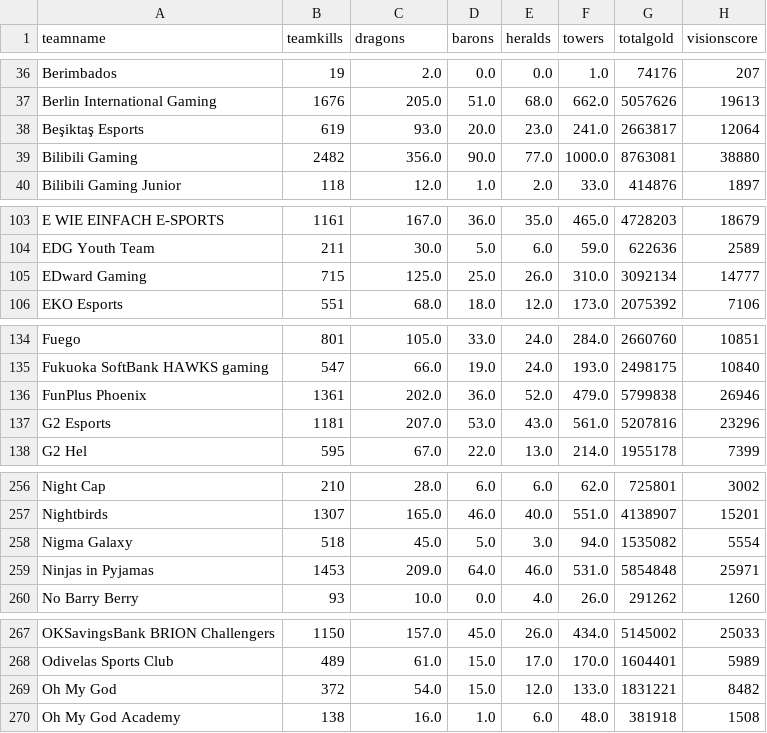
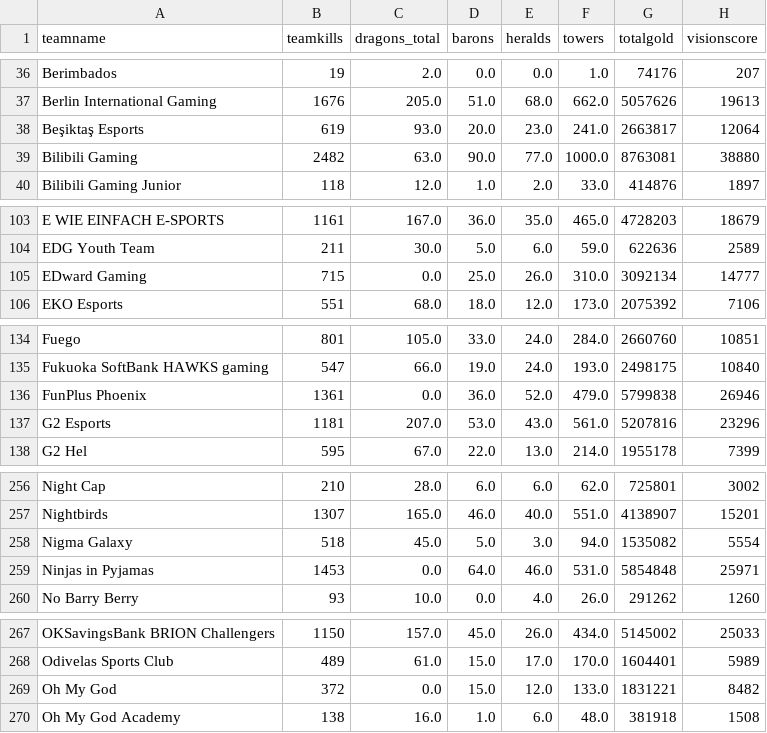
Before and after one commit to JhonnyHailx/lol-analytics, a CSV file: data/reports/team_stats_summary.csv, drawn as a sheet; only a part is shown, gaps mark what is left out; the diff covers the shown part only.

```diff
--- a/data/reports/team_stats_summary.csv
+++ b/data/reports/team_stats_summary.csv
@@ -1 +1 @@
-teamname,teamkills,dragons,barons,heralds,towers,totalgold,visionscore
+teamname,teamkills,dragons_total,barons,heralds,towers,totalgold,visionscore
@@ -38,3 +38,3 @@ Berlin International Gaming,1676,205.0,51.0,68.0,662.0,5057626,19613
 Beşiktaş Esports,619,93.0,20.0,23.0,241.0,2663817,12064
-Bilibili Gaming,2482,356.0,90.0,77.0,1000.0,8763081,38880
+Bilibili Gaming,2482,63.0,90.0,77.0,1000.0,8763081,38880
 Bilibili Gaming Junior,118,12.0,1.0,2.0,33.0,414876,1897
@@ -104,3 +104,3 @@ E WIE EINFACH E-SPORTS,1161,167.0,36.0,35.0,465.0,4728203,18679
 EDG Youth Team,211,30.0,5.0,6.0,59.0,622636,2589
-EDward Gaming,715,125.0,25.0,26.0,310.0,3092134,14777
+EDward Gaming,715,0.0,25.0,26.0,310.0,3092134,14777
 EKO Esports,551,68.0,18.0,12.0,173.0,2075392,7106
@@ -135,3 +135,3 @@ Fuego,801,105.0,33.0,24.0,284.0,2660760,10851
 Fukuoka SoftBank HAWKS gaming,547,66.0,19.0,24.0,193.0,2498175,10840
-FunPlus Phoenix,1361,202.0,36.0,52.0,479.0,5799838,26946
+FunPlus Phoenix,1361,0.0,36.0,52.0,479.0,5799838,26946
 G2 Esports,1181,207.0,53.0,43.0,561.0,5207816,23296
@@ -258,3 +258,3 @@ Nightbirds,1307,165.0,46.0,40.0,551.0,4138907,15201
 Nigma Galaxy,518,45.0,5.0,3.0,94.0,1535082,5554
-Ninjas in Pyjamas,1453,209.0,64.0,46.0,531.0,5854848,25971
+Ninjas in Pyjamas,1453,0.0,64.0,46.0,531.0,5854848,25971
 No Barry Berry,93,10.0,0.0,4.0,26.0,291262,1260
@@ -268,3 +268,3 @@ OKSavingsBank BRION Challengers,1150,157.0,45.0,26.0,434.0,5145002,25033
 Odivelas Sports Club,489,61.0,15.0,17.0,170.0,1604401,5989
-Oh My God,372,54.0,15.0,12.0,133.0,1831221,8482
+Oh My God,372,0.0,15.0,12.0,133.0,1831221,8482
 Oh My God Academy,138,16.0,1.0,6.0,48.0,381918,1508
```
Also changed, not shown: 11 edited cells elsewhere in this file, data/reports/team_dragons_ranking.csv, data/reports/team_objectives_per_game.csv, 38 other files.
